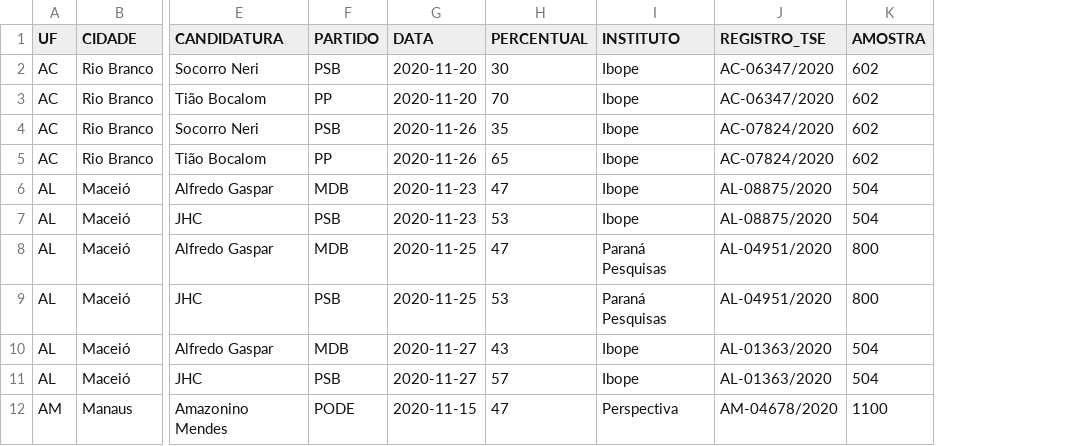
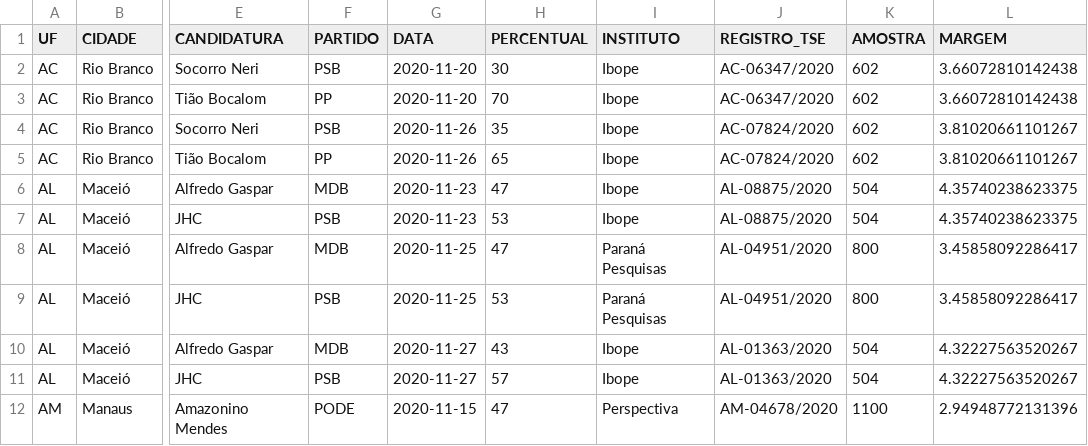
Before and after one commit to Nexo-Dados/central-pesquisas-2020, a CSV file: pesquisas_2turno.csv, drawn as a sheet; only a part is shown, gaps mark what is left out; the diff names each change by its address in the sheet, - before the commit and + after, or states it on an @@ line.

```diff
--- a/pesquisas_2turno.csv
+++ b/pesquisas_2turno.csv
+column L (MARGEM), rows 2-12: 3.66072810142438 | 3.66072810142438 | 3.81020661101267 | 3.81020661101267 | 4.35740238623375 | 4.35740238623375 | 3.45858092286417 | 3.45858092286417 | 4.32227563520267 | 4.32227563520267 | 2.94948772131396
```
Also changed, not shown: 1 other file.
